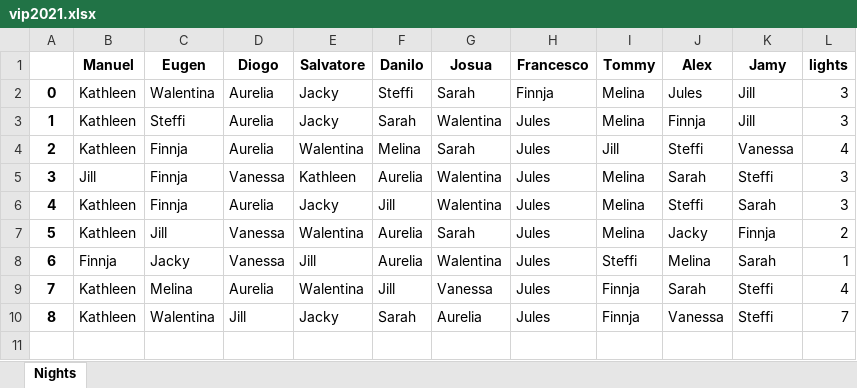
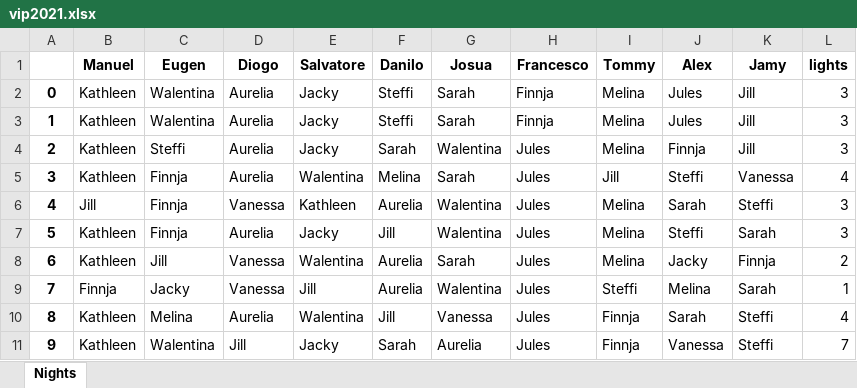
Before and after one commit to proxophy/aytogermany, an Excel workbook: data/vip2021.xlsx, sheet Nights, drawn as a sheet; values as stored, in another font and other column widths than the file's, no borders; addresses are those after the commit; the diff names each change by its address in the sheet, - before the commit and + after, or states it on an @@ line.

Commit message:
vip 2026, constructor cleanup, from json to excel part 1

```diff
--- a/data/vip2021.xlsx (sheet Nights)
+++ b/data/vip2021.xlsx (sheet Nights)
+row 2: 0 | Kathleen | Walentina | Aurelia | Jacky | Steffi | Sarah | Finnja | Melina | Jules | Jill | 3
@@ column A renumbered from row 3 down @@
```
Also changed, not shown: data/vip2022.xlsx, 23 other files.
